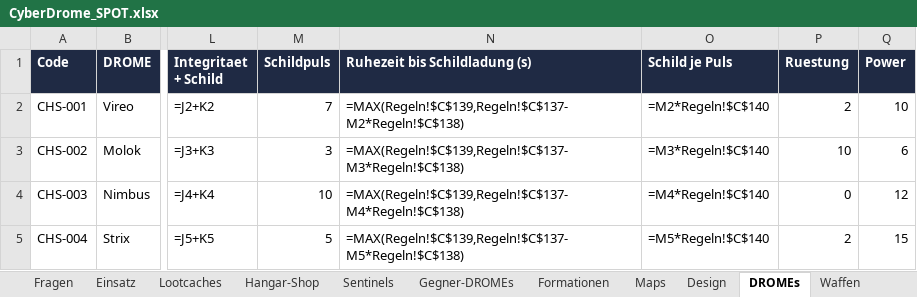
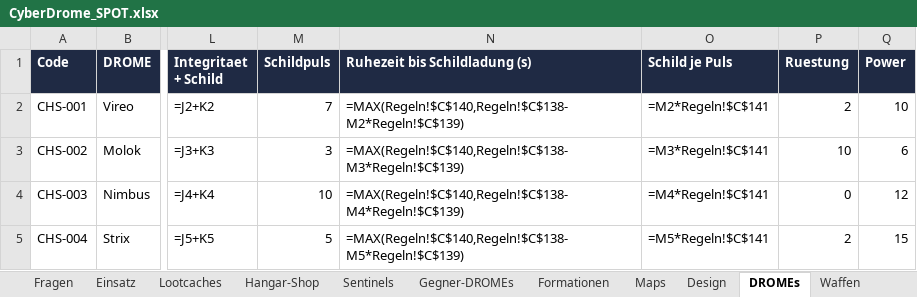
Before and after one commit to Longuspong/CyberDrome, an Excel workbook: docs/spot/CyberDrome_SPOT.xlsx, sheet DROMEs, drawn as a sheet; only a part is shown, gaps mark what is left out; values as stored, in another font and other column widths than the file's, no borders; formulas without a stored value are shown as written; the diff names each change by its address in the sheet, - before the commit and + after, or states it on an @@ line.

```diff
--- a/docs/spot/CyberDrome_SPOT.xlsx (sheet DROMEs)
+++ b/docs/spot/CyberDrome_SPOT.xlsx (sheet DROMEs)
-N2 (Ruhezeit bis Schildladung (s)): =MAX(Regeln!$C$139,Regeln!$C$137-M2*Regeln!$C$138)
+N2 (Ruhezeit bis Schildladung (s)): =MAX(Regeln!$C$140,Regeln!$C$138-M2*Regeln!$C$139)
-O2 (Schild je Puls): =M2*Regeln!$C$140
+O2 (Schild je Puls): =M2*Regeln!$C$141
-N3 (Ruhezeit bis Schildladung (s)): =MAX(Regeln!$C$139,Regeln!$C$137-M3*Regeln!$C$138)
+N3 (Ruhezeit bis Schildladung (s)): =MAX(Regeln!$C$140,Regeln!$C$138-M3*Regeln!$C$139)
-O3 (Schild je Puls): =M3*Regeln!$C$140
+O3 (Schild je Puls): =M3*Regeln!$C$141
-N4 (Ruhezeit bis Schildladung (s)): =MAX(Regeln!$C$139,Regeln!$C$137-M4*Regeln!$C$138)
+N4 (Ruhezeit bis Schildladung (s)): =MAX(Regeln!$C$140,Regeln!$C$138-M4*Regeln!$C$139)
-O4 (Schild je Puls): =M4*Regeln!$C$140
+O4 (Schild je Puls): =M4*Regeln!$C$141
-N5 (Ruhezeit bis Schildladung (s)): =MAX(Regeln!$C$139,Regeln!$C$137-M5*Regeln!$C$138)
+N5 (Ruhezeit bis Schildladung (s)): =MAX(Regeln!$C$140,Regeln!$C$138-M5*Regeln!$C$139)
-O5 (Schild je Puls): =M5*Regeln!$C$140
+O5 (Schild je Puls): =M5*Regeln!$C$141
```
Also changed, not shown: sheet Eckpunkte, sheet Regeln, 2 other files.
